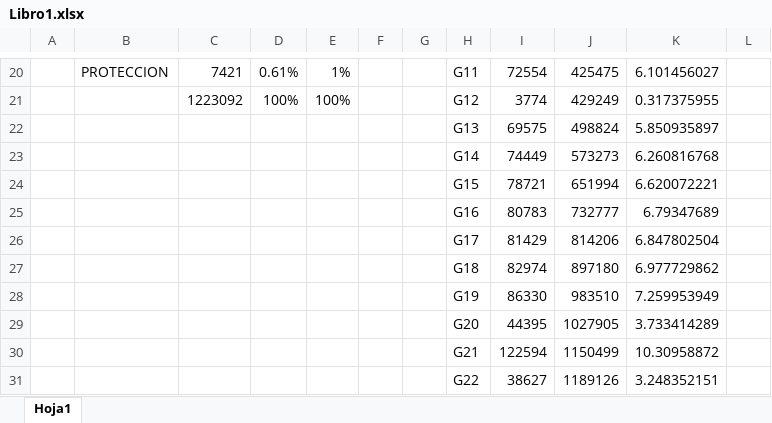
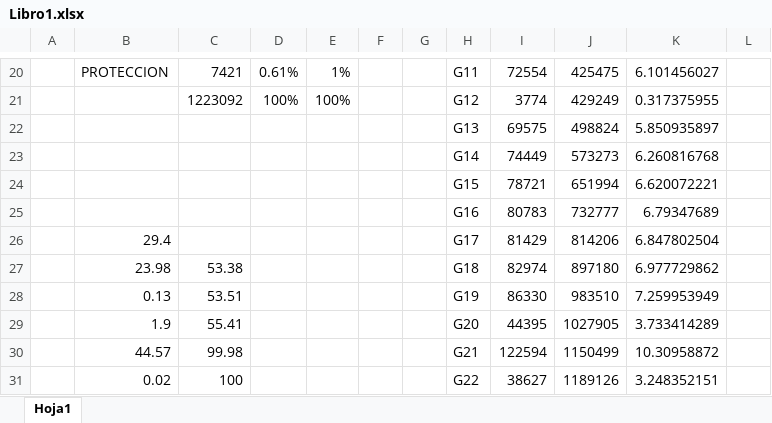
Before and after one commit to ProfTodoMundo/ProyectoCertificacion, an Excel workbook: Libro1.xlsx, sheet Hoja1, drawn as a sheet; only a part is shown, gaps mark what is left out; values as stored, in another font and other column widths than the file's, no borders; the diff names each change by its address in the sheet, - before the commit and + after, or states it on an @@ line.

```diff
--- a/Libro1.xlsx (sheet Hoja1)
+++ b/Libro1.xlsx (sheet Hoja1)
-B26: (empty)
+B26: 29.4
-B27: (empty)
+B27: 23.98
-C27: (empty)
+C27: 53.38
-B28: (empty)
+B28: 0.13
-C28: (empty)
+C28: 53.51
-B29: (empty)
+B29: 1.9
-C29: (empty)
+C29: 55.41
-B30: (empty)
+B30: 44.57
-C30: (empty)
+C30: 99.98
-B31: (empty)
+B31: 0.02
-C31: (empty)
+C31: 100
```
Also changed, not shown: 32 other files.
